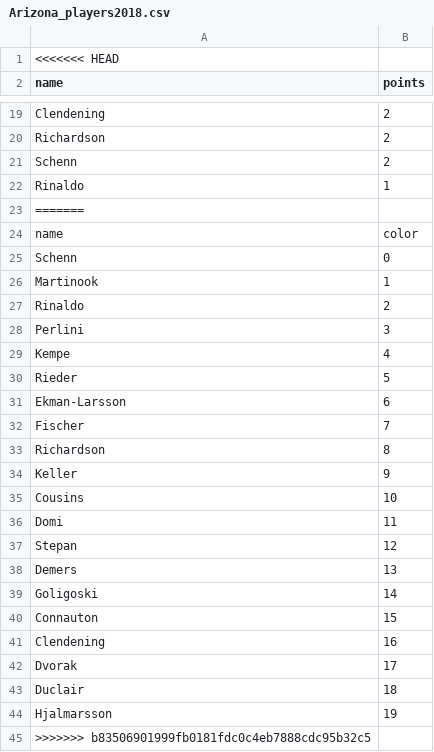
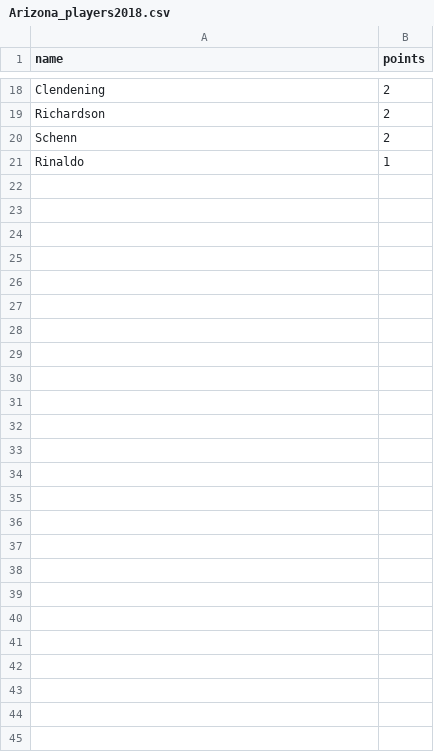
Before and after one commit to Mbrownshoes/habs, a CSV file: Arizona_players2018.csv, drawn as a sheet; only a part is shown, gaps mark what is left out.

```diff
--- a/Arizona_players2018.csv
+++ b/Arizona_players2018.csv
@@ -1,2 +1 @@
-<<<<<<< HEAD
 name,points
@@ -22,24 +21 @@ Schenn ,2
 Rinaldo ,1
-=======
-name,color
-Schenn ,0
-Martinook ,1
-Rinaldo ,2
-Perlini ,3
-Kempe ,4
-Rieder ,5
-Ekman-Larsson ,6
-Fischer ,7
-Richardson ,8
-Keller ,9
-Cousins ,10
-Domi ,11
-Stepan ,12
-Demers ,13
-Goligoski ,14
-Connauton ,15
-Clendening ,16
-Dvorak ,17
-Duclair ,18
-Hjalmarsson ,19
->>>>>>> b83506901999fb0181fdc0c4eb7888cdc95b32c5
```
Also changed, not shown: Boston_players2018.csv, Colorado_players2018.csv, 36 other files.
